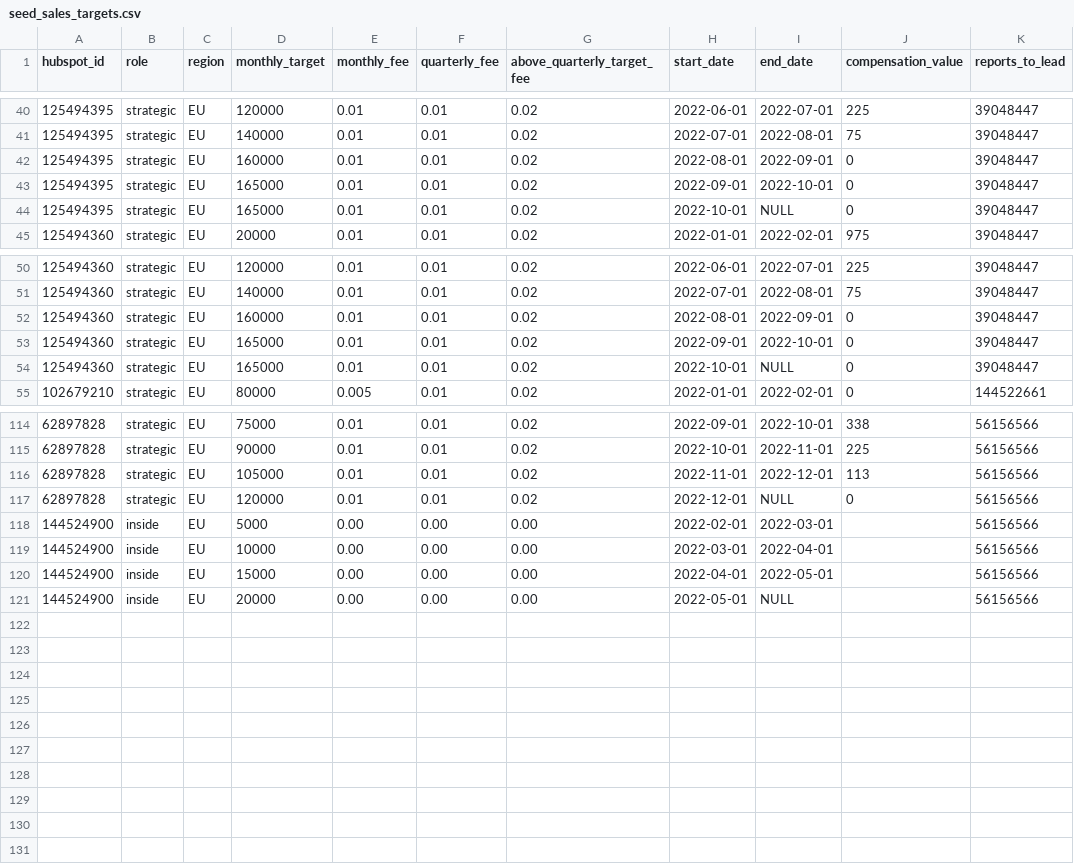
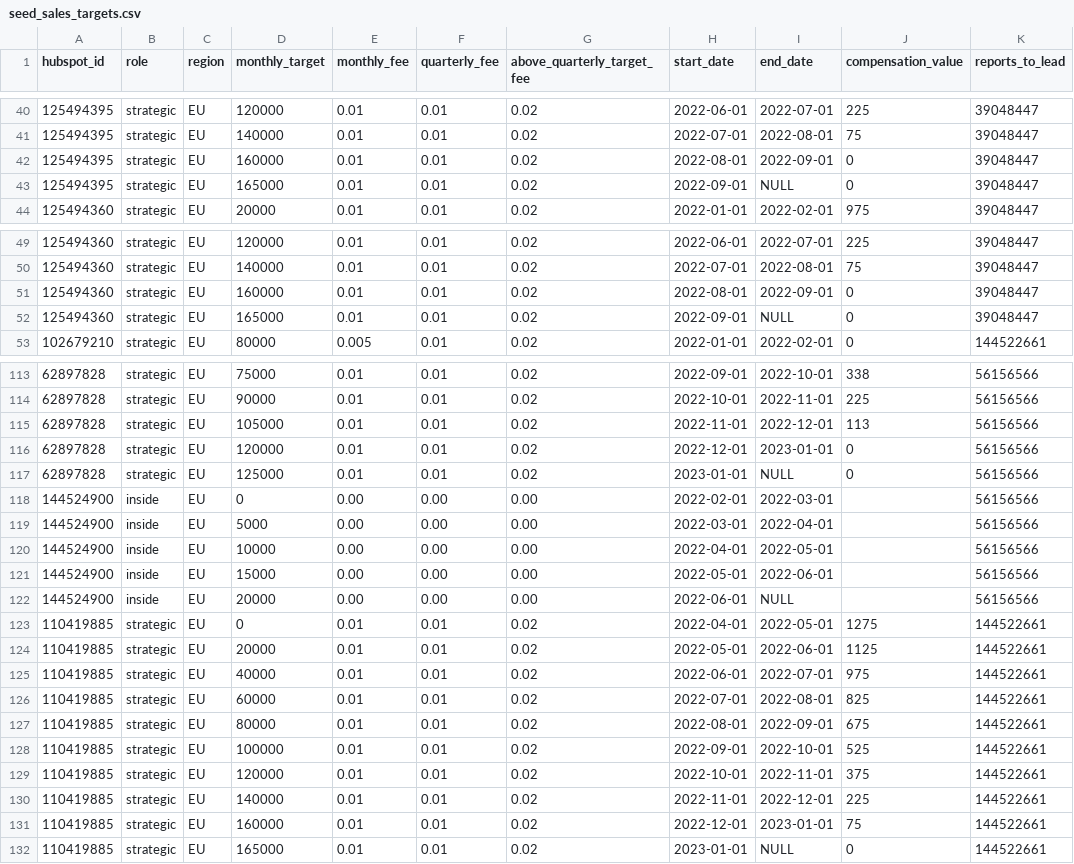
Before and after one commit to 3DHubs/dbt-core-network, a CSV file: data/seed_sales_targets.csv, drawn as a sheet; only a part is shown, gaps mark what is left out; the diff covers the shown part only.

Commit message:
Sales target update (#285)
* sales update

Co-authored-by: Jurien Groot <jurien@hubs.com>

```diff
--- a/data/seed_sales_targets.csv
+++ b/data/seed_sales_targets.csv
@@ -42,4 +42,3 @@ hubspot_id,role,region,monthly_target,monthly_fee,quarterly_fee,above_quarterly_
 125494395,strategic,EU,160000,0.01,0.01,0.02,2022-08-01,2022-09-01,0,39048447
-125494395,strategic,EU,165000,0.01,0.01,0.02,2022-09-01,2022-10-01,0,39048447
-125494395,strategic,EU,165000,0.01,0.01,0.02,2022-10-01,NULL,0,39048447
+125494395,strategic,EU,165000,0.01,0.01,0.02,2022-09-01,NULL,0,39048447
 125494360,strategic,EU,20000,0.01,0.01,0.02,2022-01-01,2022-02-01,975,39048447
@@ -52,4 +51,3 @@ hubspot_id,role,region,monthly_target,monthly_fee,quarterly_fee,above_quarterly_
 125494360,strategic,EU,160000,0.01,0.01,0.02,2022-08-01,2022-09-01,0,39048447
-125494360,strategic,EU,165000,0.01,0.01,0.02,2022-09-01,2022-10-01,0,39048447
-125494360,strategic,EU,165000,0.01,0.01,0.02,2022-10-01,NULL,0,39048447
+125494360,strategic,EU,165000,0.01,0.01,0.02,2022-09-01,NULL,0,39048447
 102679210,strategic,EU,80000,0.005,0.01,0.02,2022-01-01,2022-02-01,0,144522661
@@ -116,6 +115,18 @@ hubspot_id,role,region,monthly_target,monthly_fee,quarterly_fee,above_quarterly_
 62897828,strategic,EU,105000,0.01,0.01,0.02,2022-11-01,2022-12-01,113,56156566
-62897828,strategic,EU,120000,0.01,0.01,0.02,2022-12-01,NULL,0,56156566
-144524900,inside,EU,5000,0.00,0.00,0.00,2022-02-01,2022-03-01,,56156566
-144524900,inside,EU,10000,0.00,0.00,0.00,2022-03-01,2022-04-01,,56156566
-144524900,inside,EU,15000,0.00,0.00,0.00,2022-04-01,2022-05-01,,56156566
-144524900,inside,EU,20000,0.00,0.00,0.00,2022-05-01,NULL,,56156566
+62897828,strategic,EU,120000,0.01,0.01,0.02,2022-12-01,2023-01-01,0,56156566
+62897828,strategic,EU,125000,0.01,0.01,0.02,2023-01-01,NULL,0,56156566
+144524900,inside,EU,0,0.00,0.00,0.00,2022-02-01,2022-03-01,,56156566
+144524900,inside,EU,5000,0.00,0.00,0.00,2022-03-01,2022-04-01,,56156566
+144524900,inside,EU,10000,0.00,0.00,0.00,2022-04-01,2022-05-01,,56156566
+144524900,inside,EU,15000,0.00,0.00,0.00,2022-05-01,2022-06-01,,56156566
+144524900,inside,EU,20000,0.00,0.00,0.00,2022-06-01,NULL,,56156566
+110419885,strategic,EU,0,0.01,0.01,0.02,2022-04-01,2022-05-01,1275,144522661
+110419885,strategic,EU,20000,0.01,0.01,0.02,2022-05-01,2022-06-01,1125,144522661
+110419885,strategic,EU,40000,0.01,0.01,0.02,2022-06-01,2022-07-01,975,144522661
+110419885,strategic,EU,60000,0.01,0.01,0.02,2022-07-01,2022-08-01,825,144522661
+110419885,strategic,EU,80000,0.01,0.01,0.02,2022-08-01,2022-09-01,675,144522661
+110419885,strategic,EU,100000,0.01,0.01,0.02,2022-09-01,2022-10-01,525,144522661
+110419885,strategic,EU,120000,0.01,0.01,0.02,2022-10-01,2022-11-01,375,144522661
+110419885,strategic,EU,140000,0.01,0.01,0.02,2022-11-01,2022-12-01,225,144522661
+110419885,strategic,EU,160000,0.01,0.01,0.02,2022-12-01,2023-01-01,75,144522661
+110419885,strategic,EU,165000,0.01,0.01,0.02,2023-01-01,NULL,0,144522661
```
Also changed, not shown: 1 added row and 2 edited cells elsewhere in this file, 1 other file.
